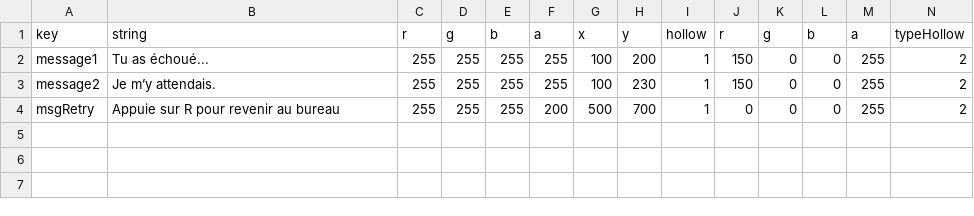
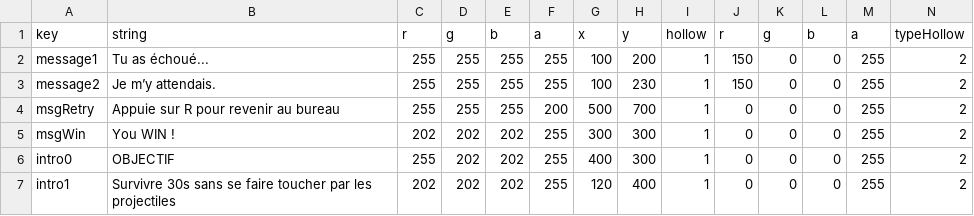
Before and after one commit to Estorc/ProjetSDLOpenGLL2, a CSV file: assets/ekamyl_games/data/textsLevel1.csv, drawn as a sheet; only a part is shown; rows hold the shown columns only; the diff names each change by its address in the sheet, - before the commit and + after, or states it on an @@ line.

```diff
--- a/assets/ekamyl_games/data/textsLevel1.csv
+++ b/assets/ekamyl_games/data/textsLevel1.csv
+row 5: msgWin | You WIN ! | 202 | 202 | 202 | 255 | 300 | 300 | 1 | 0 | 0 | 0 | 255 | 2
+row 6: intro0 | OBJECTIF | 255 | 202 | 202 | 255 | 400 | 300 | 1 | 0 | 0 | 0 | 255 | 2
+row 7: intro1 | Survivre 30s sans se faire toucher par les projectiles | 202 | 202 | 202 | 255 | 120 | 400 | 1 | 0 | 0 | 0 | 255 | 2
```
Also changed, not shown: assets/ekamyl_games/data/desktopWindows.csv, 44 other files.
